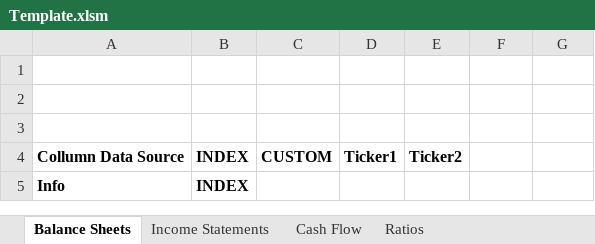
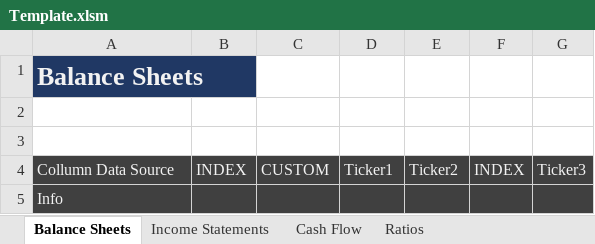
Before and after one commit to TonnAlas/FinForge, an Excel workbook: Internal/cheking_and_structure/Template.xlsm, sheet Balance Sheets, drawn as a sheet; values as stored, in another font and other column widths than the file's, no borders; removed rows and columns are numbered as before the commit, all else as after; the diff names each change by its address in the sheet, - before the commit and + after, or states it on an @@ line.

```diff
--- a/Internal/cheking_and_structure/Template.xlsm (sheet Balance Sheets)
+++ b/Internal/cheking_and_structure/Template.xlsm (sheet Balance Sheets)
+row 1: Balance Sheets
-row 3: (empty)
-A4:G5 fill: none
+A4:G5 fill: #404040
@@ A4:E4 bold: on → off, text colour: black → #F2F2F2 @@
-F4: (empty)
+F4: INDEX
-G4: (empty)
+G4: Ticker3
@@ A5 bold: on → off, text colour: black → #F2F2F2 @@
-B5: INDEX
+B5: (empty)
```
Also changed, not shown: sheet Income Statements, sheet Cash Flow, sheet Ratios, FinForge.xlsm, 16 other files.
